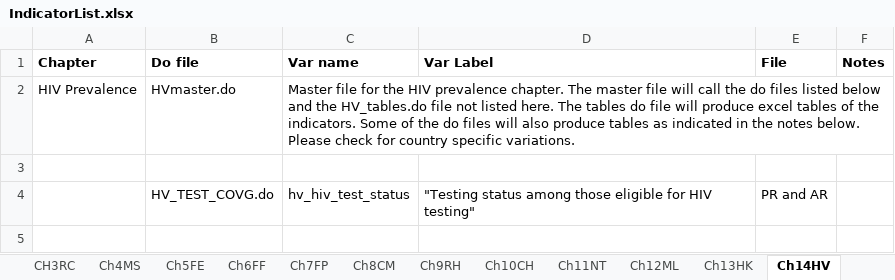
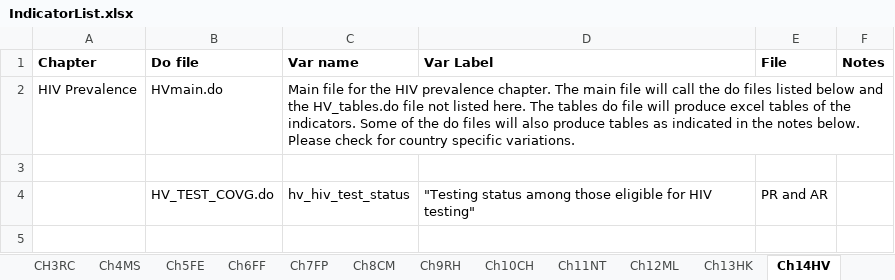
Before and after one commit to DHSProgram/DHS-Indicators-SPSS, an Excel workbook: IndicatorList.xlsx, sheet Ch14HV, drawn as a sheet; only a part is shown; values as stored, in another font and other column widths than the file's, no borders; the diff names each change by its address in the sheet, - before the commit and + after, or states it on an @@ line.

Commit message:
Changed files names from master to main

```diff
--- a/IndicatorList.xlsx (sheet Ch14HV)
+++ b/IndicatorList.xlsx (sheet Ch14HV)
-B2 (Do file): HVmaster.do
+B2 (Do file): HVmain.do
-C2 (Var name): Master file for the HIV prevalence chapter. The master file will…
+C2 (Var name): Main file for the HIV prevalence chapter. The main file will…
```
Also changed, not shown: sheet Ch6FF, sheet CH15WE, sheet Ch4MS, sheet CH3RC, sheet Ch9RH, sheet Ch8CM, 8 more sheets, 14 other files.
